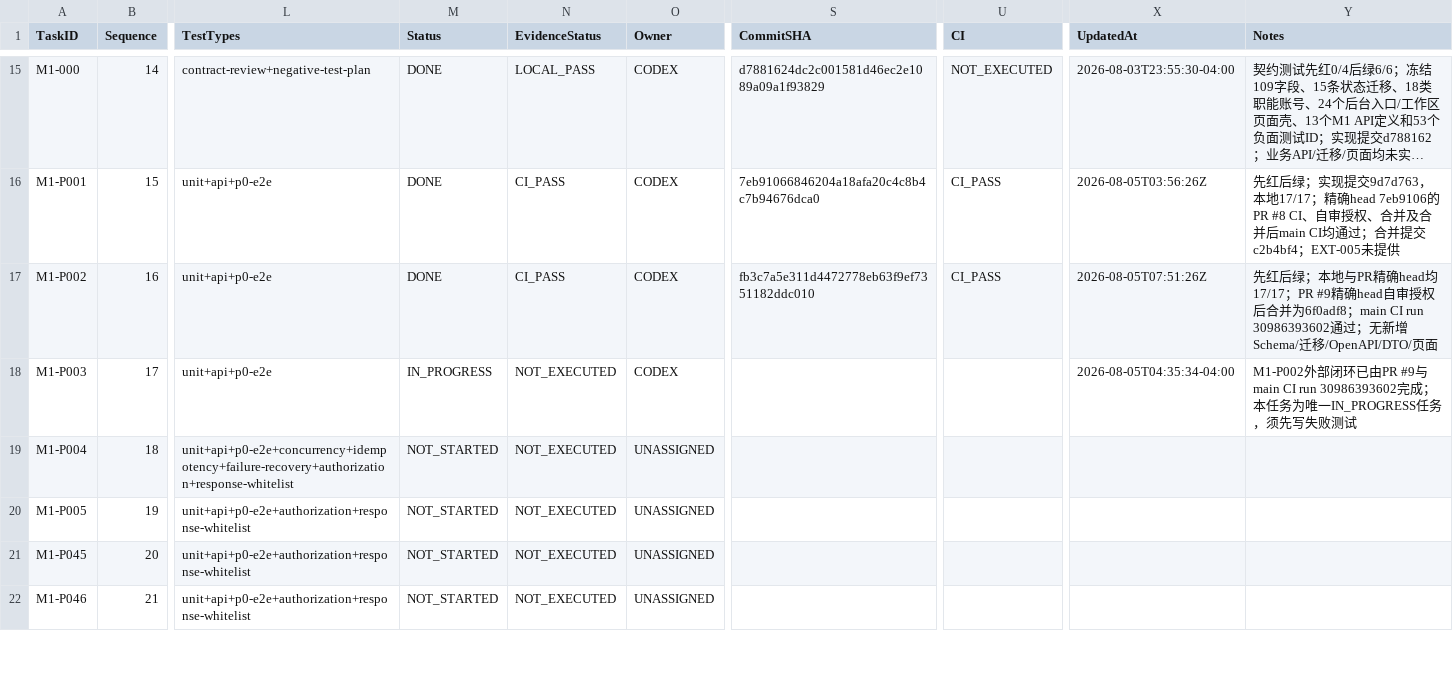
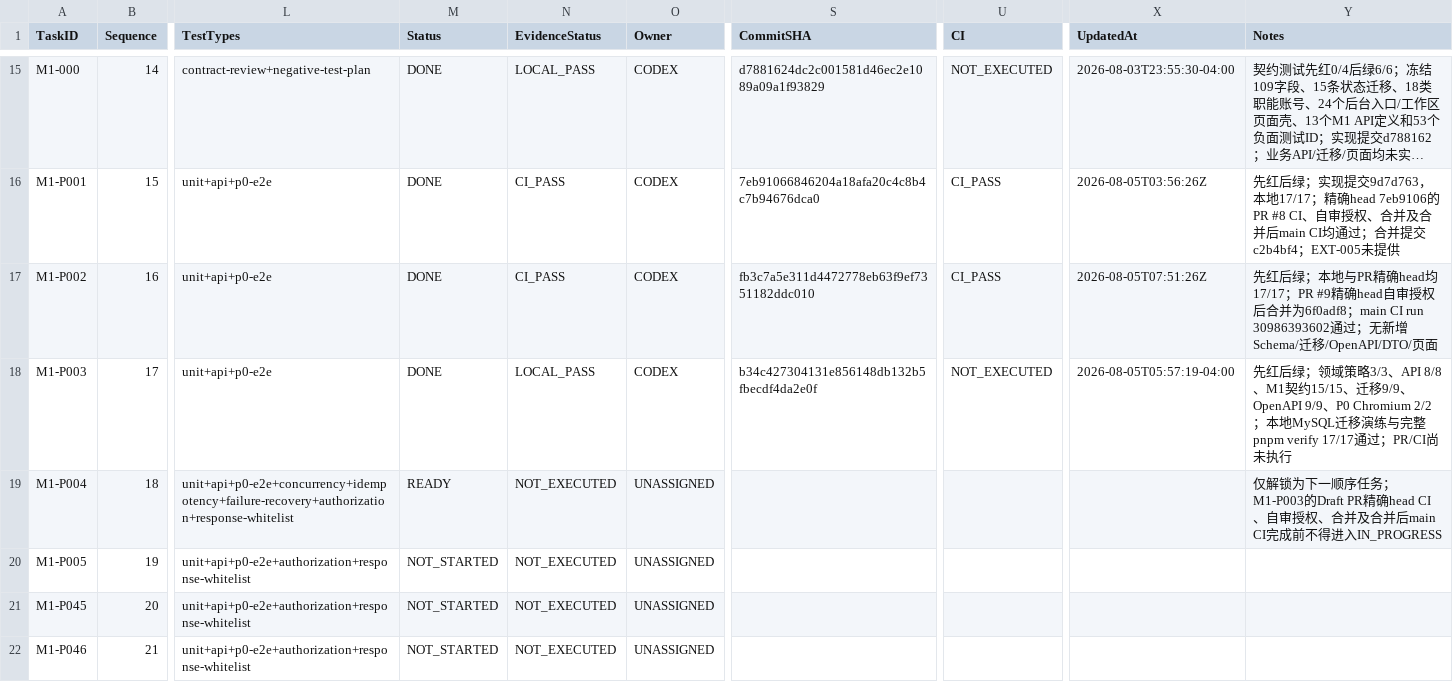
Before and after one commit to EasyStep-lee/flt1, a CSV file: 福礼社Codex5.6开发执行包V1.1/03-任务台账.csv, drawn as a sheet; only a part is shown, gaps mark what is left out; long unchanged cells end in …; the diff names each change by its address in the sheet, - before the commit and + after, or states it on an @@ line.

```diff
--- a/福礼社Codex5.6开发执行包V1.1/03-任务台账.csv
+++ b/福礼社Codex5.6开发执行包V1.1/03-任务台账.csv
-M18 (Status): IN_PROGRESS
+M18 (Status): DONE
-N18 (EvidenceStatus): NOT_EXECUTED
+N18 (EvidenceStatus): LOCAL_PASS
-S18 (CommitSHA): (empty)
+S18 (CommitSHA): b34c427304131e856148db132b5fbecdf4da2e0f
-U18 (CI): (empty)
+U18 (CI): NOT_EXECUTED
-X18 (UpdatedAt): 2026-08-05T04:35:34-04:00
+X18 (UpdatedAt): 2026-08-05T05:57:19-04:00
-Y18 (Notes): M1-P002外部闭环已由PR #9与main CI run 30986393602完成；本任务为唯一IN_PROGRESS任务，须先写失败测试
+Y18 (Notes): 先红后绿；领域策略3/3、API 8/8、M1契约15/15、迁移9/9、OpenAPI 9/9、P0 Chromium 2/2；本地MySQL迁移演练与完整pnpm verify 17/17通过；PR/CI尚未执行
-M19 (Status): NOT_STARTED
+M19 (Status): READY
-Y19 (Notes): (empty)
+Y19 (Notes): 仅解锁为下一顺序任务；M1-P003的Draft PR精确head CI、自审授权、合并及合并后main CI完成前不得进入IN_PROGRESS
```
Also changed, not shown: 福礼社Codex5.6开发执行包V1.1/04-P0-1至P0-119验收矩阵.csv, 福礼社Codex5.6开发执行包V1.1/08-页面路由接口P0映射.csv, 10 other files.
